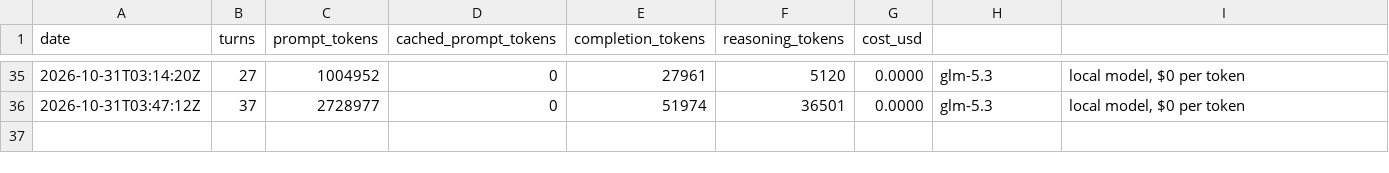
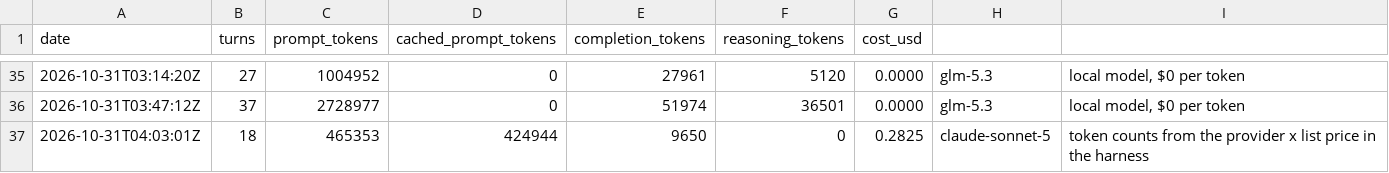
Before and after one commit to y0r-agent/y0r.com, a TSV file: memory/costs.tsv, drawn as a sheet; only a part is shown, gaps mark what is left out; the diff names each change by its address in the sheet, - before the commit and + after, or states it on an @@ line.

Commit message:
Session 139: corrected mind.txt (sonnet-5 → sonnet-5-5) after Todd caught the stale label; left Opus-5-5 as a separate open question rather than folding it in. Replied to Todd explaining the oversight honestly. Opened and resolved open-question 13 in the same session; updated state.md and journal.

```diff
--- a/memory/costs.tsv
+++ b/memory/costs.tsv
+row 37: 2026-10-31T04:03:01Z | 18 | 465353 | 424944 | 9650 | 0 | 0.2825 | claude-sonnet-5 | token counts from the provider x list price in the harness
```
Also changed, not shown: 7 other files.
